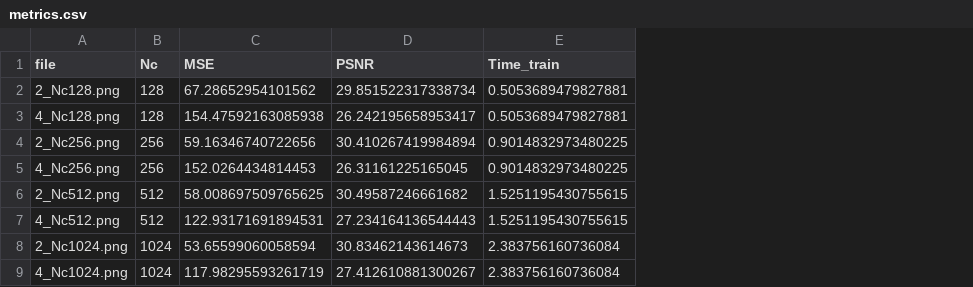
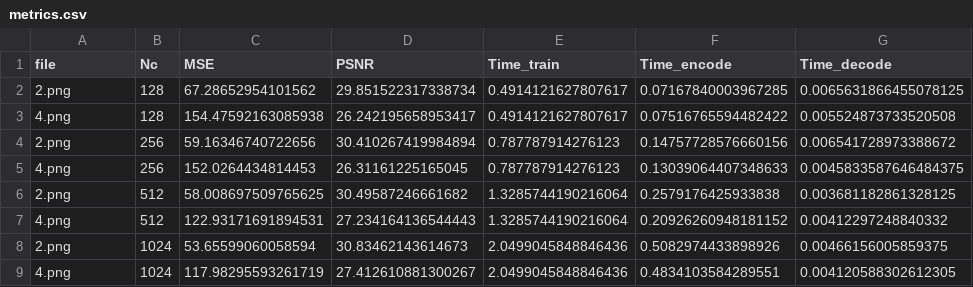
Before and after one commit to Quirkyalone1216/YunTech-Digital-Video-Communications-VQ-Homework, a CSV file: results/metrics.csv, drawn as a sheet; the diff names each change by its address in the sheet, - before the commit and + after, or states it on an @@ line.

Commit message:
1. 新增編碼/解碼時間量測與 RD 曲線匯出功能
- 在 process_single_nc 中加入 encode/decode 計時，並將 Time_encode、Time_decode 寫入 CSV
- 更新 ensure_dirs，確保所有結果資料夾（codebooks、reconstructions、results）存在
- 新增 export_rd_curve 函式，計算並匯出 RD 曲線資料（rd_curve.csv）
- 在主程式尾端呼叫 export_rd_curve，並將 RD 曲線圖輸出至 rd_curve.png
- 調整 plot_results，改為折線圖並標註各點 PSNR 與 Nc
- 新增全域常數 RD_CSV_PATH 與 RD_PLOT_PATH

```diff
--- a/results/metrics.csv
+++ b/results/metrics.csv
+column F (Time_encode), rows 2-9: 0.07167840003967285 | 0.07516765594482422 | 0.14757728576660156 | 0.13039064407348633 | 0.2579176425933838 | 0.20926260948181152 | 0.5082974433898926 | 0.4834103584289551
+column G (Time_decode), rows 2-9: 0.0065631866455078125 | 0.005524873733520508 | 0.006541728973388672 | 0.0045833587646484375 | 0.003681182861328125 | 0.00412297248840332 | 0.00466156005859375 | 0.004120588302612305
-A2 (file): 2_Nc128.png
+A2 (file): 2.png
-E2:E3 (Time_train): 0.5053689479827881
+E2:E3 (Time_train): 0.4914121627807617
-A3 (file): 4_Nc128.png
+A3 (file): 4.png
-A4 (file): 2_Nc256.png
+A4 (file): 2.png
-E4:E5 (Time_train): 0.9014832973480225
+E4:E5 (Time_train): 0.787787914276123
-A5 (file): 4_Nc256.png
+A5 (file): 4.png
-A6 (file): 2_Nc512.png
+A6 (file): 2.png
-E6:E7 (Time_train): 1.5251195430755615
+E6:E7 (Time_train): 1.3285744190216064
-A7 (file): 4_Nc512.png
+A7 (file): 4.png
-A8 (file): 2_Nc1024.png
+A8 (file): 2.png
-E8:E9 (Time_train): 2.383756160736084
+E8:E9 (Time_train): 2.0499045848846436
-A9 (file): 4_Nc1024.png
+A9 (file): 4.png
```
Also changed, not shown: 5 other files.
